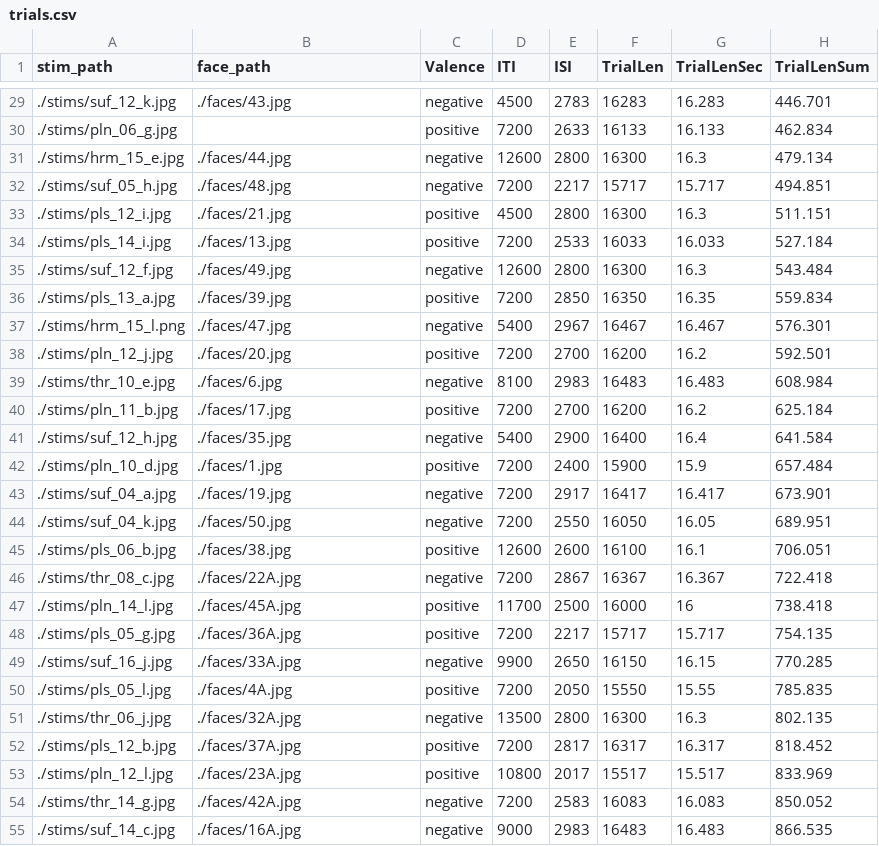
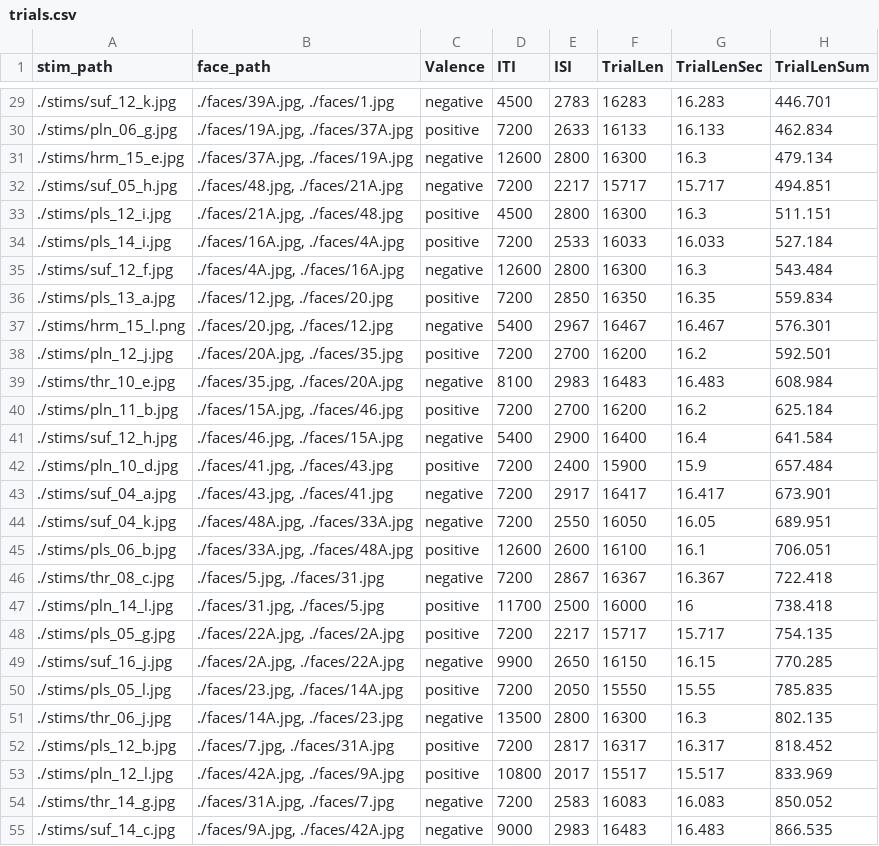
Before and after one commit to uwmadison-chm/psychopy-emoreg, a CSV file: trials.csv, drawn as a sheet; only a part is shown, gaps mark what is left out; the diff covers the shown part only.

```diff
--- a/trials.csv
+++ b/trials.csv
@@ -29,27 +29,27 @@
-./stims/suf_12_k.jpg,./faces/43.jpg,negative,4500,2783,16283,16.283,446.701
-./stims/pln_06_g.jpg,,positive,7200,2633,16133,16.133,462.834
-./stims/hrm_15_e.jpg,./faces/44.jpg,negative,12600,2800,16300,16.3,479.134
-./stims/suf_05_h.jpg,./faces/48.jpg,negative,7200,2217,15717,15.717,494.851
-./stims/pls_12_i.jpg,./faces/21.jpg,positive,4500,2800,16300,16.3,511.151
-./stims/pls_14_i.jpg,./faces/13.jpg,positive,7200,2533,16033,16.033,527.184
-./stims/suf_12_f.jpg,./faces/49.jpg,negative,12600,2800,16300,16.3,543.484
-./stims/pls_13_a.jpg,./faces/39.jpg,positive,7200,2850,16350,16.35,559.834
-./stims/hrm_15_l.png,./faces/47.jpg,negative,5400,2967,16467,16.467,576.301
-./stims/pln_12_j.jpg,./faces/20.jpg,positive,7200,2700,16200,16.2,592.501
-./stims/thr_10_e.jpg,./faces/6.jpg,negative,8100,2983,16483,16.483,608.984
-./stims/pln_11_b.jpg,./faces/17.jpg,positive,7200,2700,16200,16.2,625.184
-./stims/suf_12_h.jpg,./faces/35.jpg,negative,5400,2900,16400,16.4,641.584
-./stims/pln_10_d.jpg,./faces/1.jpg,positive,7200,2400,15900,15.9,657.484
-./stims/suf_04_a.jpg,./faces/19.jpg,negative,7200,2917,16417,16.417,673.901
-./stims/suf_04_k.jpg,./faces/50.jpg,negative,7200,2550,16050,16.05,689.951
-./stims/pls_06_b.jpg,./faces/38.jpg,positive,12600,2600,16100,16.1,706.051
-./stims/thr_08_c.jpg,./faces/22A.jpg,negative,7200,2867,16367,16.367,722.418
-./stims/pln_14_l.jpg,./faces/45A.jpg,positive,11700,2500,16000,16,738.418
-./stims/pls_05_g.jpg,./faces/36A.jpg,positive,7200,2217,15717,15.717,754.135
-./stims/suf_16_j.jpg,./faces/33A.jpg,negative,9900,2650,16150,16.15,770.285
-./stims/pls_05_l.jpg,./faces/4A.jpg,positive,7200,2050,15550,15.55,785.835
-./stims/thr_06_j.jpg,./faces/32A.jpg,negative,13500,2800,16300,16.3,802.135
-./stims/pls_12_b.jpg,./faces/37A.jpg,positive,7200,2817,16317,16.317,818.452
-./stims/pln_12_l.jpg,./faces/23A.jpg,positive,10800,2017,15517,15.517,833.969
-./stims/thr_14_g.jpg,./faces/42A.jpg,negative,7200,2583,16083,16.083,850.052
-./stims/suf_14_c.jpg,./faces/16A.jpg,negative,9000,2983,16483,16.483,866.535
+./stims/suf_12_k.jpg,"./faces/39A.jpg, ./faces/1.jpg",negative,4500,2783,16283,16.283,446.701
+./stims/pln_06_g.jpg,"./faces/19A.jpg, ./faces/37A.jpg",positive,7200,2633,16133,16.133,462.834
+./stims/hrm_15_e.jpg,"./faces/37A.jpg, ./faces/19A.jpg",negative,12600,2800,16300,16.3,479.134
+./stims/suf_05_h.jpg,"./faces/48.jpg, ./faces/21A.jpg",negative,7200,2217,15717,15.717,494.851
+./stims/pls_12_i.jpg,"./faces/21A.jpg, ./faces/48.jpg",positive,4500,2800,16300,16.3,511.151
+./stims/pls_14_i.jpg,"./faces/16A.jpg, ./faces/4A.jpg",positive,7200,2533,16033,16.033,527.184
+./stims/suf_12_f.jpg,"./faces/4A.jpg, ./faces/16A.jpg",negative,12600,2800,16300,16.3,543.484
+./stims/pls_13_a.jpg,"./faces/12.jpg, ./faces/20.jpg",positive,7200,2850,16350,16.35,559.834
+./stims/hrm_15_l.png,"./faces/20.jpg, ./faces/12.jpg",negative,5400,2967,16467,16.467,576.301
+./stims/pln_12_j.jpg,"./faces/20A.jpg, ./faces/35.jpg",positive,7200,2700,16200,16.2,592.501
+./stims/thr_10_e.jpg,"./faces/35.jpg, ./faces/20A.jpg",negative,8100,2983,16483,16.483,608.984
+./stims/pln_11_b.jpg,"./faces/15A.jpg, ./faces/46.jpg",positive,7200,2700,16200,16.2,625.184
+./stims/suf_12_h.jpg,"./faces/46.jpg, ./faces/15A.jpg",negative,5400,2900,16400,16.4,641.584
+./stims/pln_10_d.jpg,"./faces/41.jpg, ./faces/43.jpg",positive,7200,2400,15900,15.9,657.484
+./stims/suf_04_a.jpg,"./faces/43.jpg, ./faces/41.jpg",negative,7200,2917,16417,16.417,673.901
+./stims/suf_04_k.jpg,"./faces/48A.jpg, ./faces/33A.jpg",negative,7200,2550,16050,16.05,689.951
+./stims/pls_06_b.jpg,"./faces/33A.jpg, ./faces/48A.jpg",positive,12600,2600,16100,16.1,706.051
+./stims/thr_08_c.jpg,"./faces/5.jpg, ./faces/31.jpg",negative,7200,2867,16367,16.367,722.418
+./stims/pln_14_l.jpg,"./faces/31.jpg, ./faces/5.jpg",positive,11700,2500,16000,16,738.418
+./stims/pls_05_g.jpg,"./faces/22A.jpg, ./faces/2A.jpg",positive,7200,2217,15717,15.717,754.135
+./stims/suf_16_j.jpg,"./faces/2A.jpg, ./faces/22A.jpg",negative,9900,2650,16150,16.15,770.285
+./stims/pls_05_l.jpg,"./faces/23.jpg, ./faces/14A.jpg",positive,7200,2050,15550,15.55,785.835
+./stims/thr_06_j.jpg,"./faces/14A.jpg, ./faces/23.jpg",negative,13500,2800,16300,16.3,802.135
+./stims/pls_12_b.jpg,"./faces/7.jpg, ./faces/31A.jpg",positive,7200,2817,16317,16.317,818.452
+./stims/pln_12_l.jpg,"./faces/42A.jpg, ./faces/9A.jpg",positive,10800,2017,15517,15.517,833.969
+./stims/thr_14_g.jpg,"./faces/31A.jpg, ./faces/7.jpg",negative,7200,2583,16083,16.083,850.052
+./stims/suf_14_c.jpg,"./faces/9A.jpg, ./faces/42A.jpg",negative,9000,2983,16483,16.483,866.535
```
Also changed, not shown: 61 edited cells elsewhere in this file, 1 other file.
